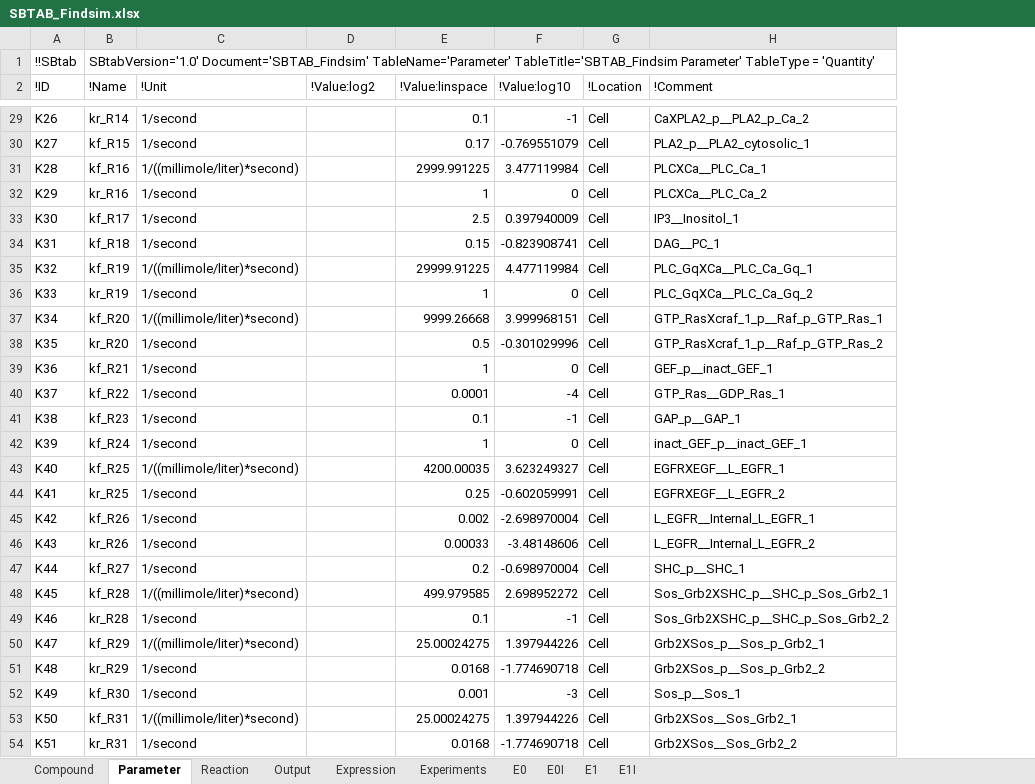
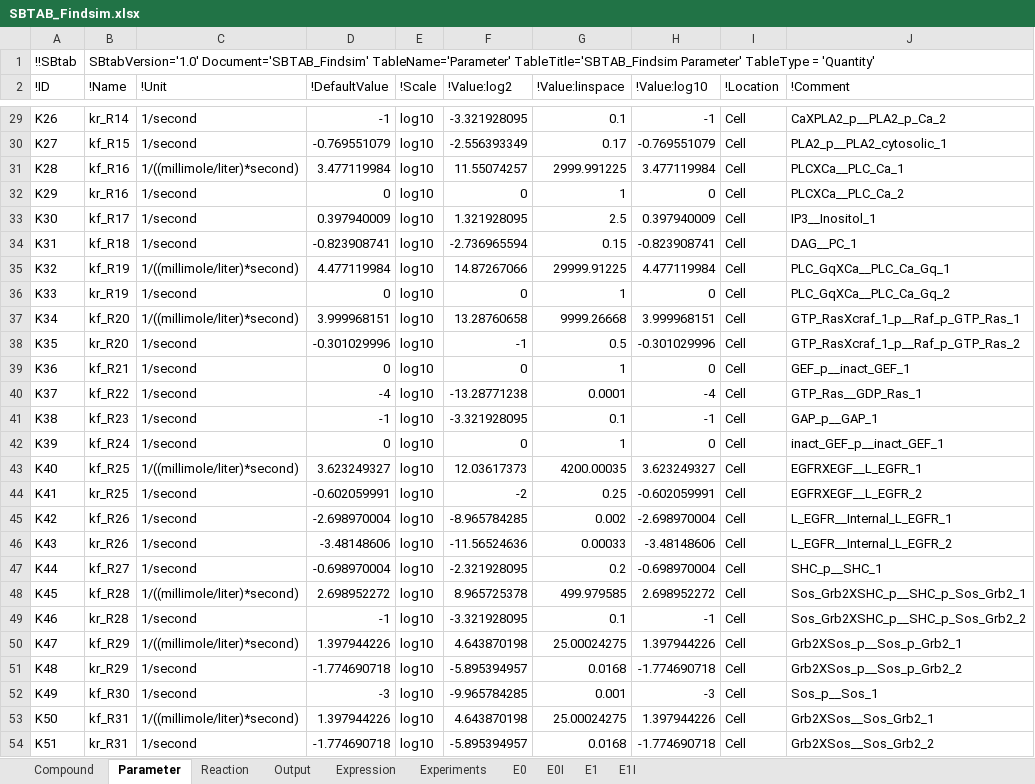
Before and after one commit to jpgsantos/Subcellular_workflow, an Excel workbook: Matlab/Model/Model_Findsim/SBTAB_Findsim.xlsx, sheet Parameter, drawn as a sheet; only a part is shown, gaps mark what is left out; values as stored, in another font and other column widths than the file's, no borders; addresses are those after the commit; the diff covers the shown part only; the diff names each change by its address in the sheet, - before the commit and + after, or states it on an @@ line.

Commit message:
Add default paramter value for Findsim model

```diff
--- a/Matlab/Model/Model_Findsim/SBTAB_Findsim.xlsx (sheet Parameter)
+++ b/Matlab/Model/Model_Findsim/SBTAB_Findsim.xlsx (sheet Parameter)
+column D (!DefaultValue), rows 29-54: -1 | -0.769551079 | 3.477119984 | 0 | 0.397940009 | -0.823908741 | 4.477119984 | 0 | 3.999968151 | -0.301029996 | 0 | -4 | -1 | 0 | 3.623249327 | -0.602059991 | -2.698970004 | -3.48148606 | -0.698970004 | 2.698952272 | -1 | 1.397944226 | -1.774690718 | -3 | 1.397944226 | -1.774690718
+column E (!Scale), rows 29-54: all log10
-F29 (!Value:log2): (empty)
+F29 (!Value:log2): -3.321928095
-F30 (!Value:log2): (empty)
+F30 (!Value:log2): -2.556393349
-F31 (!Value:log2): (empty)
+F31 (!Value:log2): 11.55074257
-F32 (!Value:log2): (empty)
+F32 (!Value:log2): 0
-F33 (!Value:log2): (empty)
+F33 (!Value:log2): 1.321928095
-F34 (!Value:log2): (empty)
+F34 (!Value:log2): -2.736965594
-F35 (!Value:log2): (empty)
+F35 (!Value:log2): 14.87267066
-F36 (!Value:log2): (empty)
+F36 (!Value:log2): 0
-F37 (!Value:log2): (empty)
+F37 (!Value:log2): 13.28760658
-F38 (!Value:log2): (empty)
+F38 (!Value:log2): -1
-F39 (!Value:log2): (empty)
+F39 (!Value:log2): 0
-F40 (!Value:log2): (empty)
+F40 (!Value:log2): -13.28771238
-F41 (!Value:log2): (empty)
+F41 (!Value:log2): -3.321928095
-F42 (!Value:log2): (empty)
+F42 (!Value:log2): 0
-F43 (!Value:log2): (empty)
+F43 (!Value:log2): 12.03617373
-F44 (!Value:log2): (empty)
+F44 (!Value:log2): -2
-F45 (!Value:log2): (empty)
+F45 (!Value:log2): -8.965784285
-F46 (!Value:log2): (empty)
+F46 (!Value:log2): -11.56524636
-F47 (!Value:log2): (empty)
+F47 (!Value:log2): -2.321928095
-F48 (!Value:log2): (empty)
+F48 (!Value:log2): 8.965725378
-F49 (!Value:log2): (empty)
+F49 (!Value:log2): -3.321928095
-F50 (!Value:log2): (empty)
+F50 (!Value:log2): 4.643870198
-F51 (!Value:log2): (empty)
+F51 (!Value:log2): -5.895394957
-F52 (!Value:log2): (empty)
+F52 (!Value:log2): -9.965784285
-F53 (!Value:log2): (empty)
+F53 (!Value:log2): 4.643870198
-F54 (!Value:log2): (empty)
+F54 (!Value:log2): -5.895394957
```
Also changed, not shown: 134 edited cells elsewhere in this sheet, formulas that keep their value, 1 other file.
